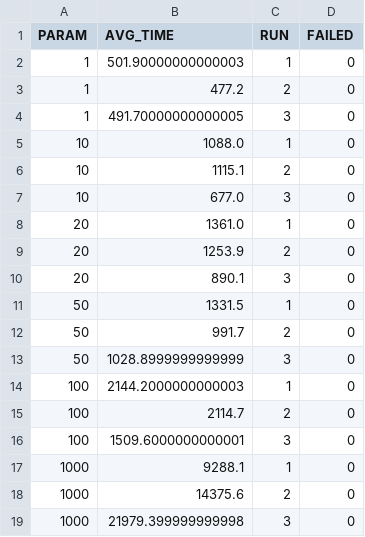
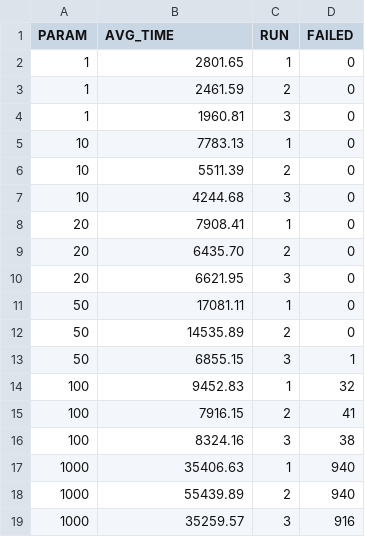
Before and after one commit to BraKann/ProjectDMC, a CSV file: out/conc.csv, drawn as a sheet.

```diff
--- a/out/conc.csv
+++ b/out/conc.csv
@@ -1,19 +1,19 @@
 PARAM,AVG_TIME,RUN,FAILED
-1,501.90000000000003,1,0
-1,477.2,2,0
-1,491.70000000000005,3,0
-10,1088.0,1,0
-10,1115.1,2,0
-10,677.0,3,0
-20,1361.0,1,0
-20,1253.9,2,0
-20,890.1,3,0
-50,1331.5,1,0
-50,991.7,2,0
-50,1028.8999999999999,3,0
-100,2144.2000000000003,1,0
-100,2114.7,2,0
-100,1509.6000000000001,3,0
-1000,9288.1,1,0
-1000,14375.6,2,0
-1000,21979.399999999998,3,0
+1,2801.65,1,0
+1,2461.59,2,0
+1,1960.81,3,0
+10,7783.13,1,0
+10,5511.39,2,0
+10,4244.68,3,0
+20,7908.41,1,0
+20,6435.70,2,0
+20,6621.95,3,0
+50,17081.11,1,0
+50,14535.89,2,0
+50,6855.15,3,1
+100,9452.83,1,32
+100,7916.15,2,41
+100,8324.16,3,38
+1000,35406.63,1,940
+1000,55439.89,2,940
+1000,35259.57,3,916
```
Also changed, not shown: 26 other files.
